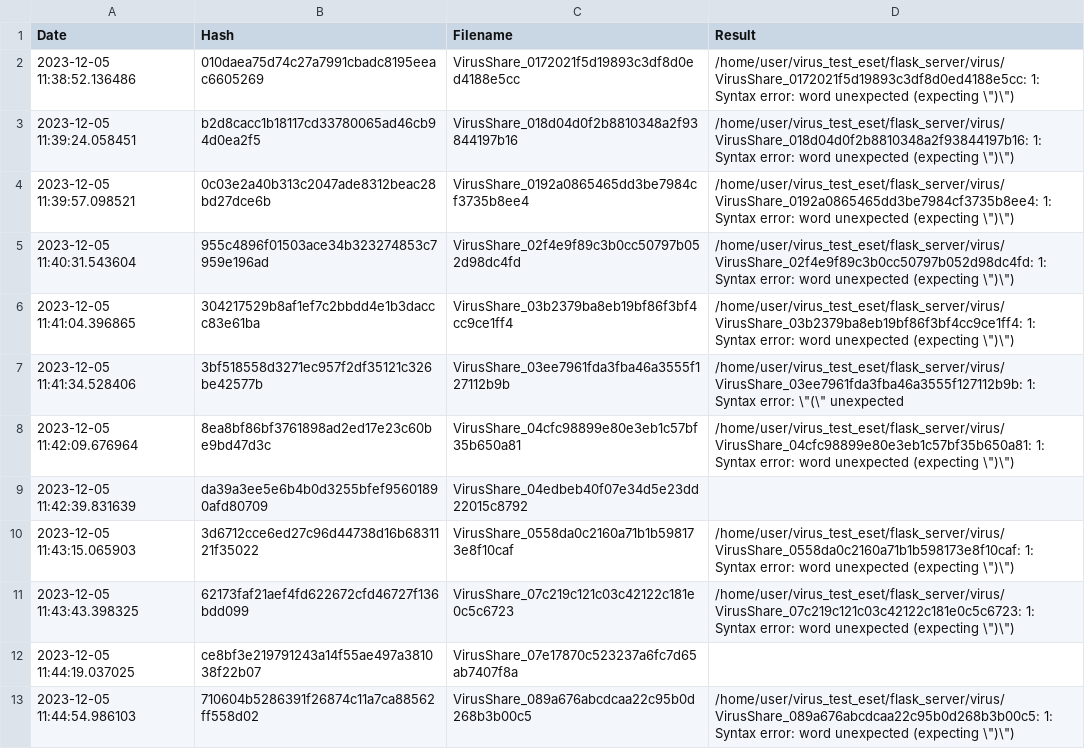
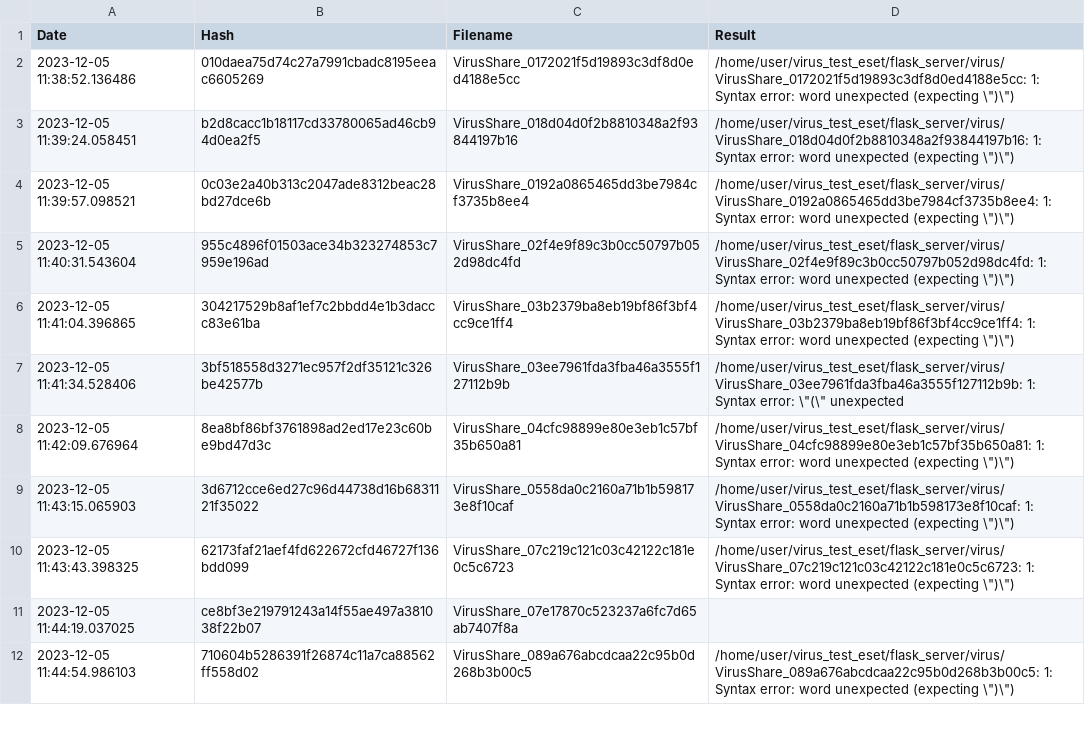
Before and after one commit to Goanalog14/TESI, a CSV file: report/non_offuscati/passed_virus_report.csv, drawn as a sheet; only a part is shown; the diff names each change by its address in the sheet, - before the commit and + after, or states it on an @@ line.

Commit message:
Update passed_virus_report.csv

```diff
--- a/report/non_offuscati/passed_virus_report.csv
+++ b/report/non_offuscati/passed_virus_report.csv
-row 9: 2023-12-05 11:42:39.831639 | da39a3ee5e6b4b0d3255bfef95601890afd80709 | VirusShare_04edbeb40f07e34d5e23dd22015c8792
```
